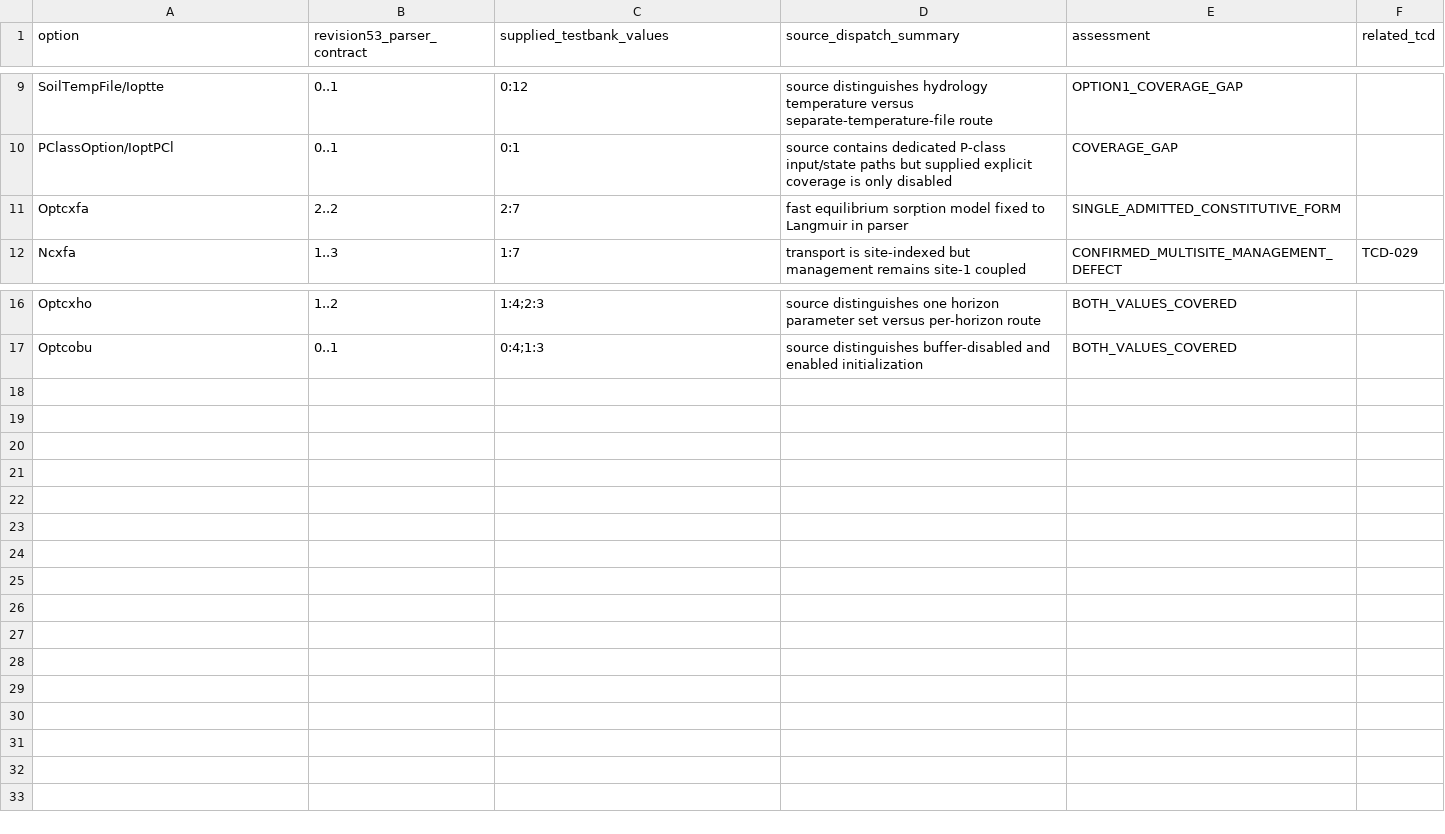
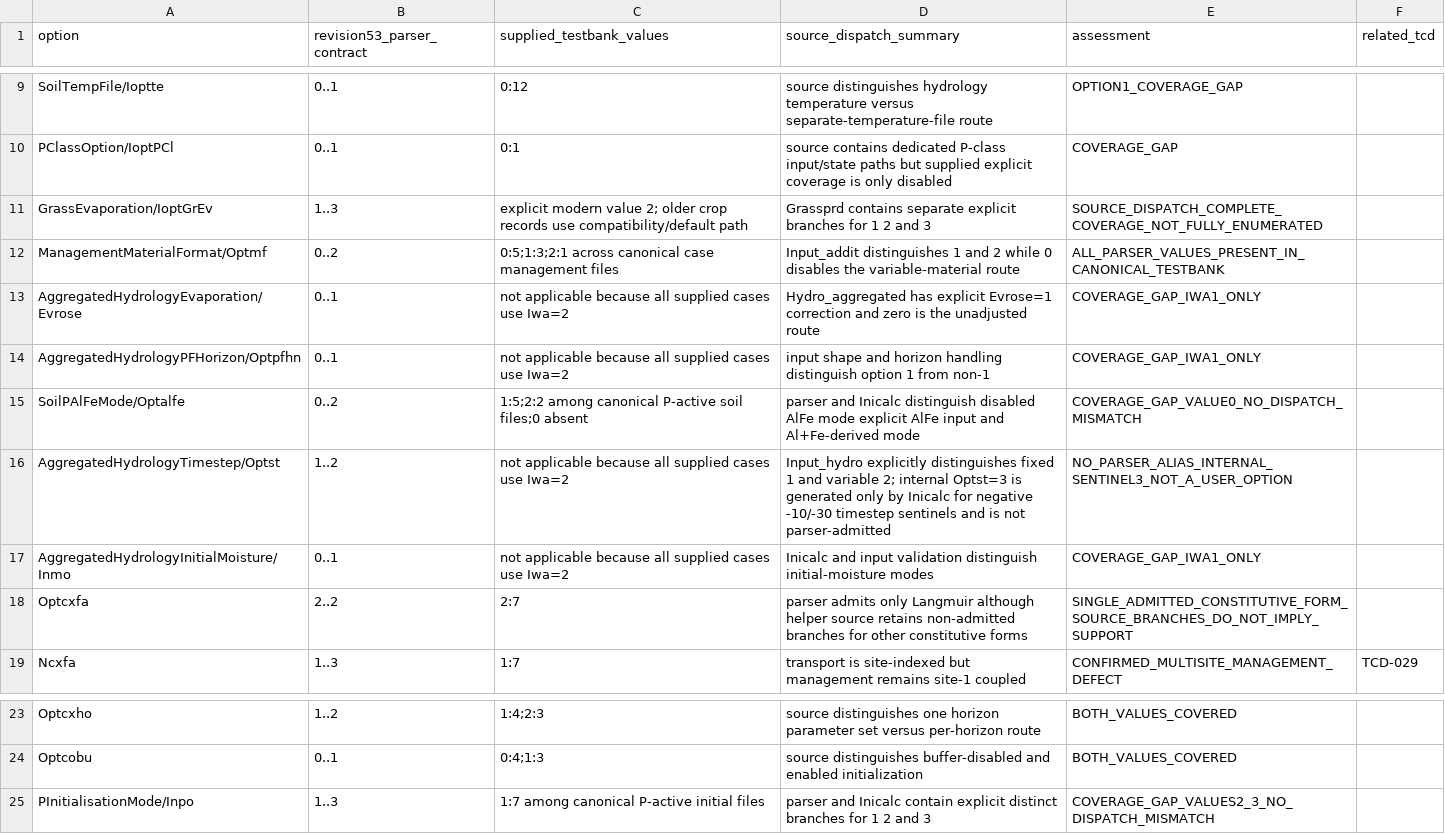
Before and after one commit to abhedwig-cell/ANIMO5, a CSV file: docs/prep09/OPTION_CONTRACT_MATRIX.csv, drawn as a sheet; only a part is shown, gaps mark what is left out.

Commit message:
ANIMO-PREP09: broaden option contract matrix

```diff
--- a/docs/prep09/OPTION_CONTRACT_MATRIX.csv
+++ b/docs/prep09/OPTION_CONTRACT_MATRIX.csv
@@ -10,3 +10,10 @@ SoilTempFile/Ioptte,0..1,0:12,source distinguishes hydrology temperature versus
 PClassOption/IoptPCl,0..1,0:1,source contains dedicated P-class input/state paths but supplied explicit coverage is only disabled,COVERAGE_GAP,
-Optcxfa,2..2,2:7,fast equilibrium sorption model fixed to Langmuir in parser,SINGLE_ADMITTED_CONSTITUTIVE_FORM,
+GrassEvaporation/IoptGrEv,1..3,explicit modern value 2; older crop records use compatibility/default path,Grassprd contains separate explicit branches for 1 2 and 3,SOURCE_DISPATCH_COMPLETE_COVERAGE_NOT_FULLY_ENUMERATED,
+ManagementMaterialFormat/Optmf,0..2,0:5;1:3;2:1 across canonical case management files,Input_addit distinguishes 1 and 2 while 0 disables the variable-material route,ALL_PARSER_VALUES_PRESENT_IN_CANONICAL_TESTBANK,
+AggregatedHydrologyEvaporation/Evrose,0..1,not applicable because all supplied cases use Iwa=2,Hydro_aggregated has explicit Evrose=1 correction and zero is the unadjusted route,COVERAGE_GAP_IWA1_ONLY,
+AggregatedHydrologyPFHorizon/Optpfhn,0..1,not applicable because all supplied cases use Iwa=2,input shape and horizon handling distinguish option 1 from non-1,COVERAGE_GAP_IWA1_ONLY,
+SoilPAlFeMode/Optalfe,0..2,1:5;2:2 among canonical P-active soil files;0 absent,parser and Inicalc distinguish disabled AlFe mode explicit AlFe input and Al+Fe-derived mode,COVERAGE_GAP_VALUE0_NO_DISPATCH_MISMATCH,
+AggregatedHydrologyTimestep/Optst,1..2,not applicable because all supplied cases use Iwa=2,Input_hydro explicitly distinguishes fixed 1 and variable 2; internal Optst=3 is generated only by Inicalc for negative -10/-30 timestep sentinels and is not parser-admitted,NO_PARSER_ALIAS_INTERNAL_SENTINEL3_NOT_A_USER_OPTION,
+AggregatedHydrologyInitialMoisture/Inmo,0..1,not applicable because all supplied cases use Iwa=2,Inicalc and input validation distinguish initial-moisture modes,COVERAGE_GAP_IWA1_ONLY,
+Optcxfa,2..2,2:7,parser admits only Langmuir although helper source retains non-admitted branches for other constitutive forms,SINGLE_ADMITTED_CONSTITUTIVE_FORM_SOURCE_BRANCHES_DO_NOT_IMPLY_SUPPORT,
 Ncxfa,1..3,1:7,transport is site-indexed but management remains site-1 coupled,CONFIRMED_MULTISITE_MANAGEMENT_DEFECT,TCD-029
@@ -17 +24,2 @@ Optcxho,1..2,1:4;2:3,source distinguishes one horizon parameter set versus per-h
 Optcobu,0..1,0:4;1:3,source distinguishes buffer-disabled and enabled initialization,BOTH_VALUES_COVERED,
+PInitialisationMode/Inpo,1..3,1:7 among canonical P-active initial files,parser and Inicalc contain explicit distinct branches for 1 2 and 3,COVERAGE_GAP_VALUES2_3_NO_DISPATCH_MISMATCH,
```
